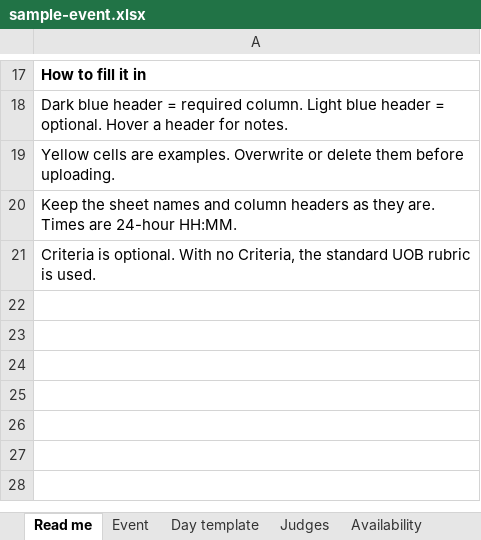
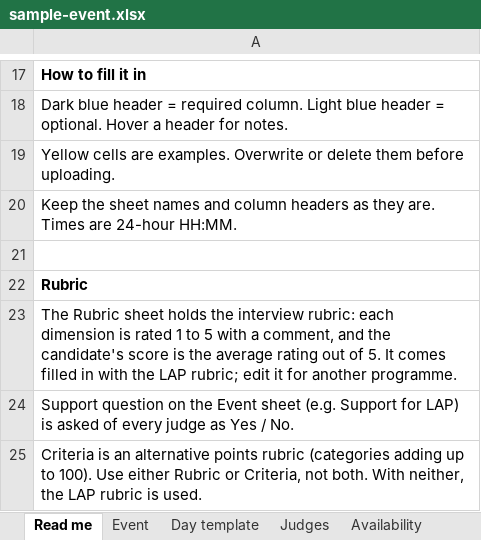
Before and after one commit to Akil-inv/hr-scoring, an Excel workbook: tools/setup-workbook/sample-event.xlsx, sheet Read me, drawn as a sheet; only a part is shown, gaps mark what is left out; values as stored, in another font and other column widths than the file's, no borders; addresses are those after the commit; the diff names each change by its address in the sheet, - before the commit and + after, or states it on an @@ line.

```diff
--- a/tools/setup-workbook/sample-event.xlsx (sheet Read me)
+++ b/tools/setup-workbook/sample-event.xlsx (sheet Read me)
+row 21: (empty)
-A22: Criteria is optional. With no Criteria, the standard UOB rubric is used.
+A22: Rubric
-A22 bold: off
+A22 bold: on
+row 23: The Rubric sheet holds the interview rubric: each dimension is rated 1 to 5 with a comment, and the candidate's score is the average rating out of 5. It comes filled in with the LAP rubric; edit it for another programme.
+row 24: Support question on the Event sheet (e.g. Support for LAP) is asked of every judge as Yes / No.
+row 25: Criteria is an alternative points rubric (categories adding up to 100). Use either Rubric or Criteria, not both. With neither, the LAP rubric is used.
```
Also changed, not shown: sheet Event, other sheet tabs, apps/web/public/templates/candidates-template.xlsx, apps/web/public/templates/event-setup-template.xlsx, 41 other files.
